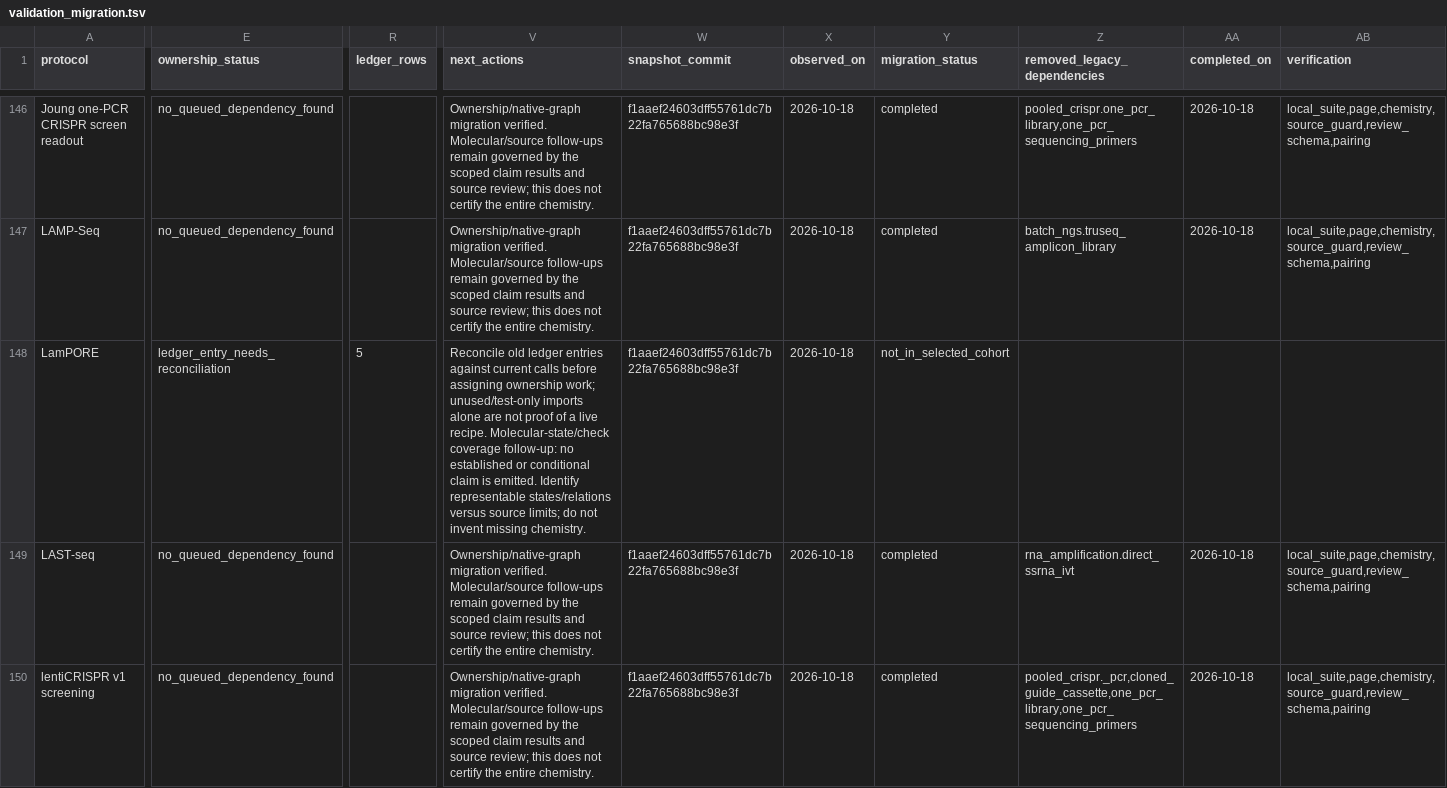
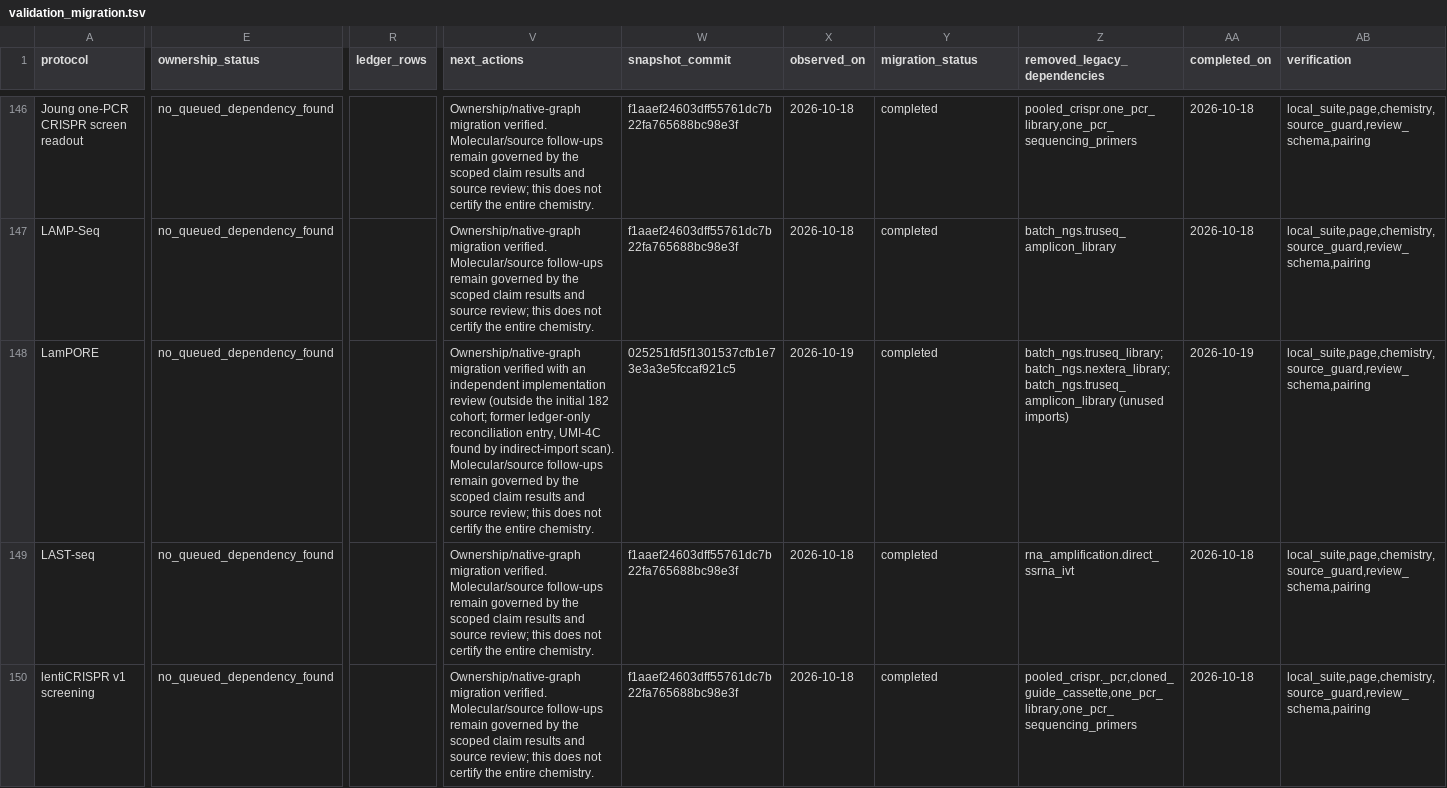
Before and after one commit to henriksson-lab/NGS_101, a TSV file: catalogue/validation_migration.tsv, drawn as a sheet; only a part is shown, gaps mark what is left out; the diff covers the shown part only; the diff names each change by its address in the sheet, - before the commit and + after, or states it on an @@ line.

```diff
--- a/catalogue/validation_migration.tsv
+++ b/catalogue/validation_migration.tsv
-E148 (ownership_status): ledger_entry_needs_reconciliation
+E148 (ownership_status): no_queued_dependency_found
-R148 (ledger_rows): 5
+R148 (ledger_rows): (empty)
-V148 (next_actions): Reconcile old ledger entries against current calls before assigning ownership work; unused/test-only imports alone are not proof of a live recipe. Molecular-state/check coverage follow-up: no established or conditional claim is emitted. Identify representable states/relations versus source limits; do not invent missing chemistry.
+V148 (next_actions): Ownership/native-graph migration verified with an independent implementation review (outside the initial 182 cohort; former ledger-only reconciliation entry, UMI-4C found by indirect-import scan). Molecular/source follow-ups remain governed by the scoped claim results and source review; this does not certify the entire chemistry.
-W148 (snapshot_commit): f1aaef24603dff55761dc7b22fa765688bc98e3f
+W148 (snapshot_commit): 025251fd5f1301537cfb1e73e3a3e5fccaf921c5
-X148 (observed_on): 2026-10-18
+X148 (observed_on): 2026-10-19
-Y148 (migration_status): not_in_selected_cohort
+Y148 (migration_status): completed
-Z148 (removed_legacy_dependencies): (empty)
+Z148 (removed_legacy_dependencies): batch_ngs.truseq_library;batch_ngs.nextera_library;batch_ngs.truseq_amplicon_library (unused imports)
-AA148 (completed_on): (empty)
+AA148 (completed_on): 2026-10-19
-AB148 (verification): (empty)
+AB148 (verification): local_suite,page,chemistry,source_guard,review_schema,pairing
```
Also changed, not shown: 110 edited cells elsewhere in this file, catalogue/chemistry_decoupling.tsv, catalogue/validation_migration_coverage_followup.tsv, 43 other files.
